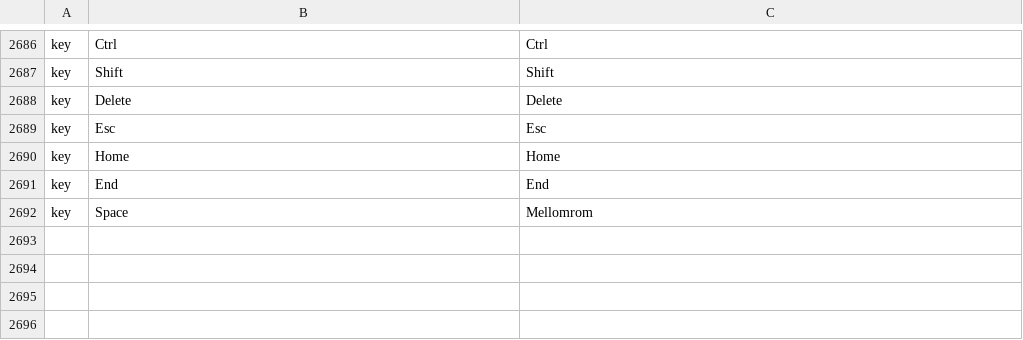
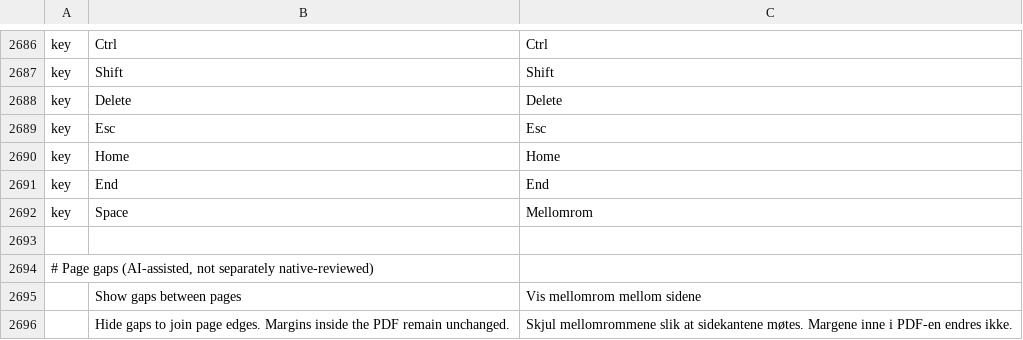
Before and after one commit to 0xPyAI/pdfcraft, a TSV file: crates/ui-egui/src/i18n/nb.tsv, drawn as a sheet; only a part is shown, gaps mark what is left out; the diff names each change by its address in the sheet, - before the commit and + after, or states it on an @@ line.

```diff
--- a/crates/ui-egui/src/i18n/nb.tsv
+++ b/crates/ui-egui/src/i18n/nb.tsv
+row 2693: (empty)
+row 2694: # Page gaps (AI-assisted, not separately native-reviewed)
+row 2695:  | Show gaps between pages | Vis mellomrom mellom sidene
+row 2696:  | Hide gaps to join page edges. Margins inside the PDF remain unchanged. | Skjul mellomrommene slik at sidekantene møtes. Margene inne i PDF-en endres ikke.
```
Also changed, not shown: 1 other file.
